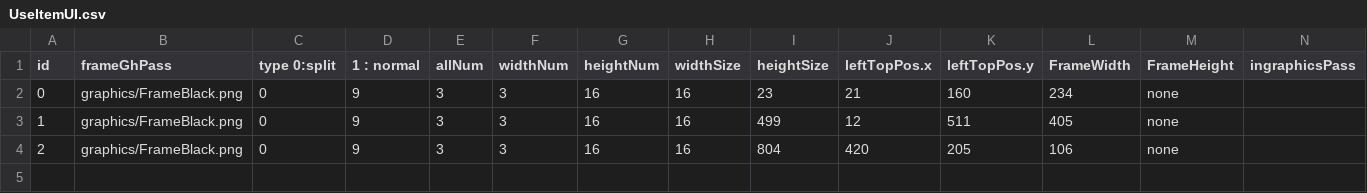
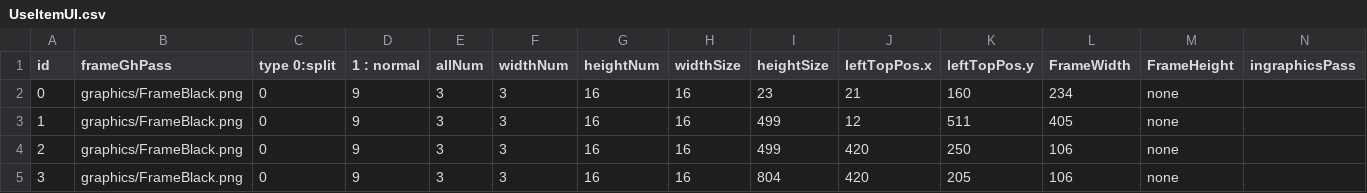
Before and after one commit to KuniTatsu/GP21MMOProject, a CSV file: DxGameClient/csv/UI/UseUI/UseItemUI.csv, drawn as a sheet.

```diff
--- a/DxGameClient/csv/UI/UseUI/UseItemUI.csv
+++ b/DxGameClient/csv/UI/UseUI/UseItemUI.csv
@@ -3,2 +3,3 @@ id, frameGhPass, type 0:split, 1 : normal, allNum, widthNum, heightNum, widthSiz
 1,graphics/FrameBlack.png,0,9,3,3,16,16,499,12,511,405,none,
-2,graphics/FrameBlack.png,0,9,3,3,16,16,804,420,205,106,none,
+2,graphics/FrameBlack.png,0,9,3,3,16,16,499,420,250,106,none,
+3,graphics/FrameBlack.png,0,9,3,3,16,16,804,420,205,106,none,
```
Also changed, not shown: DxGameClient/csv/Item/MaterialItem.csv, DxGameClient/csv/UI/UseUI/InventoryUI.csv, 17 other files.
